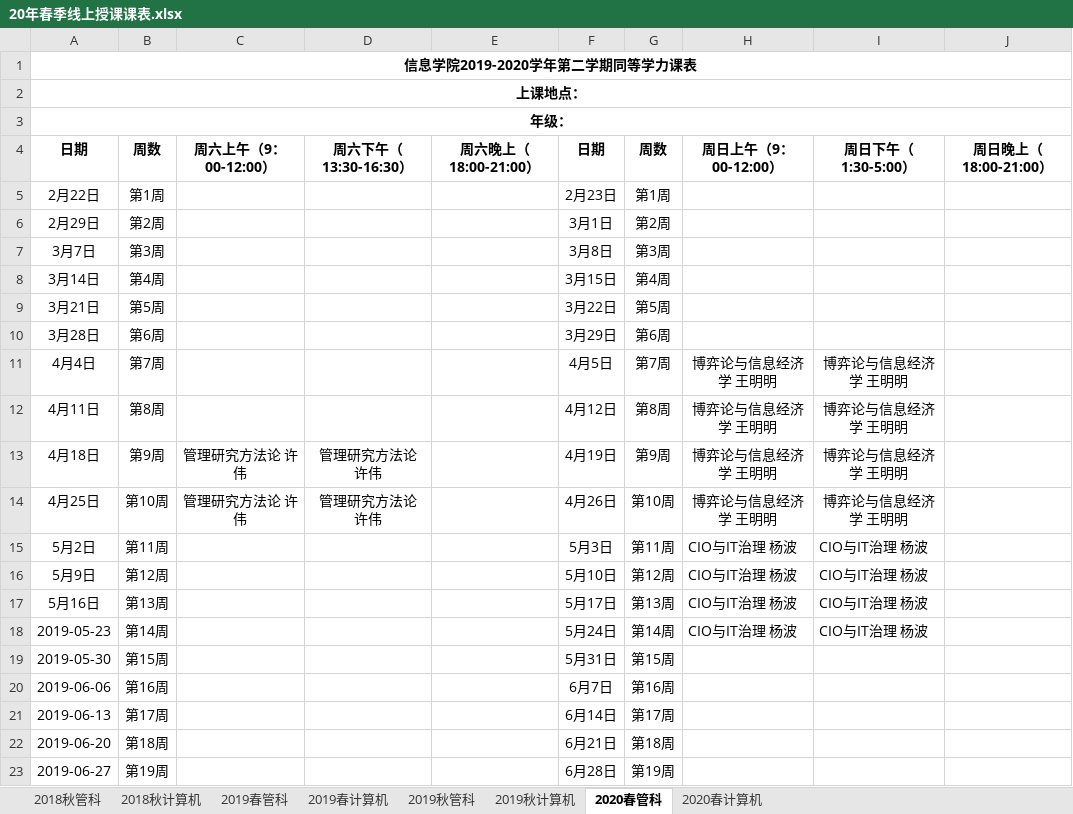
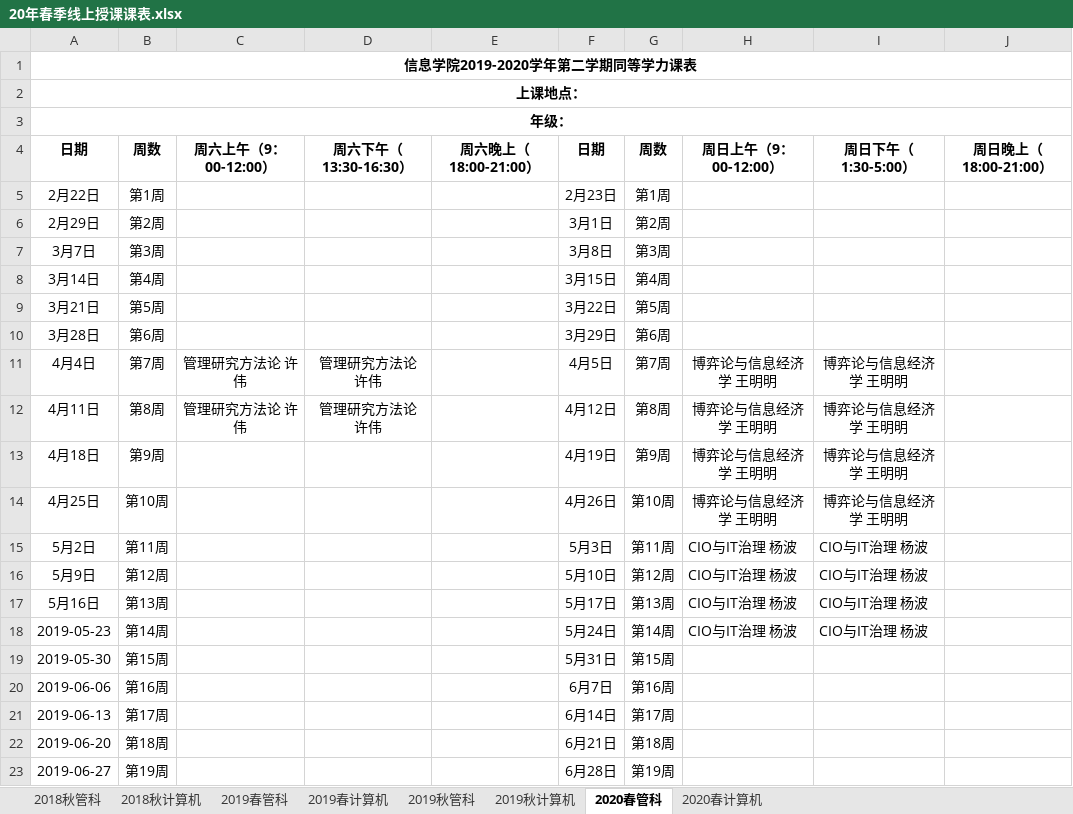
Before and after one commit to yoyogrape/RenminUniversityOfChina, an Excel workbook: 20年春季线上授课课表.xlsx, sheet 2020春管科, drawn as a sheet; values as stored, in another font and other column widths than the file's, no borders; the diff names each change by its address in the sheet, - before the commit and + after, or states it on an @@ line.

```diff
--- a/20年春季线上授课课表.xlsx (sheet 2020春管科)
+++ b/20年春季线上授课课表.xlsx (sheet 2020春管科)
-C11:C12 (周六上午（9：00-12:00）): (empty)
+C11:C12 (周六上午（9：00-12:00）): 管理研究方法论 许伟
-D11:D12 (周六下午（13:30-16:30）): (empty)
+D11:D12 (周六下午（13:30-16:30）): 管理研究方法论 许伟
-C13:C14 (周六上午（9：00-12:00）): 管理研究方法论 许伟
+C13:C14 (周六上午（9：00-12:00）): (empty)
-D13:D14 (周六下午（13:30-16:30）): 管理研究方法论 许伟
+D13:D14 (周六下午（13:30-16:30）): (empty)
```
Also changed, not shown: sheet 2019春计算机, sheet 2018秋计算机, sheet 2019秋计算机, sheet 2019秋管科, sheet 2020春计算机, 1 other file.
